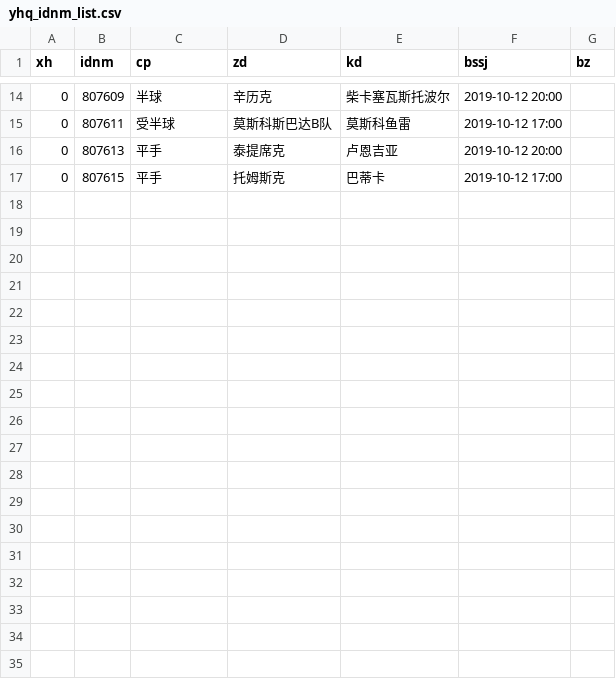
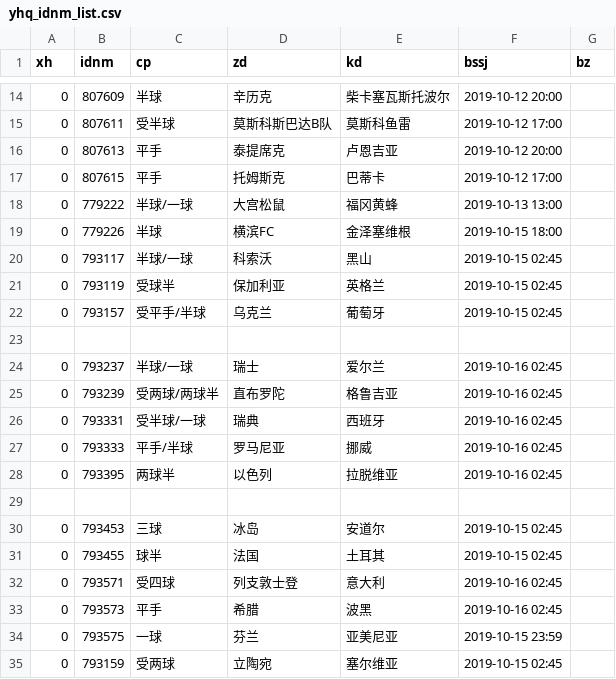
Before and after one commit to Jack1shao/wbw, a CSV file: yhq_idnm_list.csv, drawn as a sheet; only a part is shown, gaps mark what is left out.

```diff
--- a/yhq_idnm_list.csv
+++ b/yhq_idnm_list.csv
@@ -17 +17,19 @@
 0,807615,平手,托姆斯克,巴蒂卡,2019-10-12 17:00
+0,779222,半球/一球,大宫松鼠,福冈黄蜂,2019-10-13 13:00
+0,779226,半球,横滨FC,金泽塞维根,2019-10-15 18:00
+0,793117,半球/一球,科索沃,黑山,2019-10-15 02:45
+0,793119,受球半,保加利亚,英格兰,2019-10-15 02:45
+0,793157,受平手/半球,乌克兰,葡萄牙,2019-10-15 02:45
+
+0,793237,半球/一球,瑞士,爱尔兰,2019-10-16 02:45
+0,793239,受两球/两球半,直布罗陀,格鲁吉亚,2019-10-16 02:45
+0,793331,受半球/一球,瑞典,西班牙,2019-10-16 02:45
+0,793333,平手/半球,罗马尼亚,挪威,2019-10-16 02:45
+0,793395,两球半,以色列,拉脱维亚,2019-10-16 02:45
+
+0,793453,三球,冰岛,安道尔,2019-10-15 02:45
+0,793455,球半,法国,土耳其,2019-10-15 02:45
+0,793571,受四球,列支敦士登,意大利,2019-10-16 02:45
+0,793573,平手,希腊,波黑,2019-10-16 02:45
+0,793575,一球,芬兰,亚美尼亚,2019-10-15 23:59
+0,793159,受两球,立陶宛,塞尔维亚,2019-10-15 02:45
```
Also changed, not shown: zqconfig_bslb.csv, zqconfig_mxk.csv, 4 other files.
